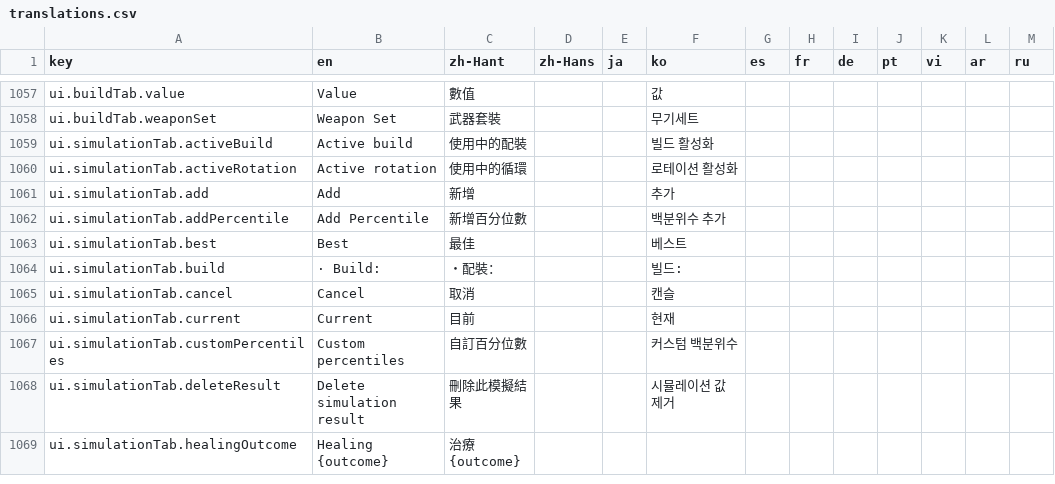
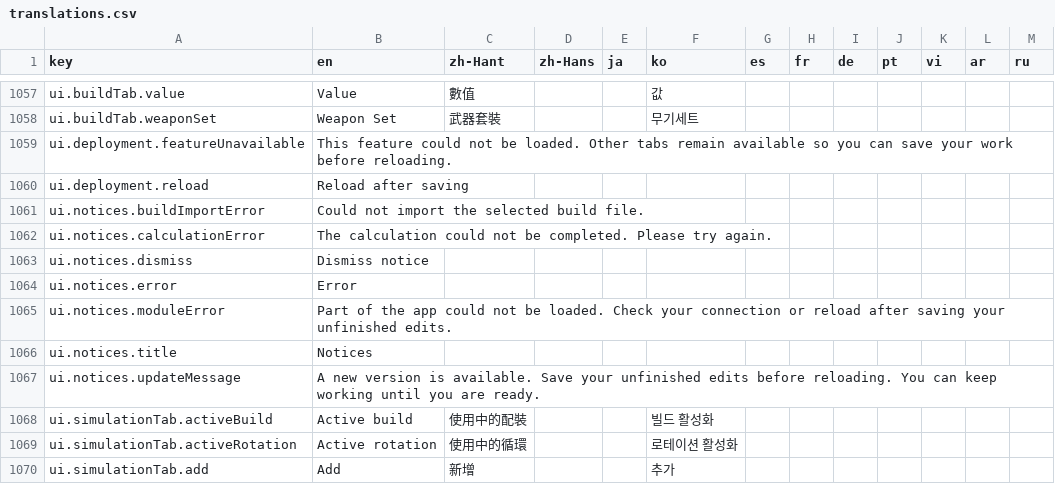
Before and after one commit to greydust/where-builds-meet, a CSV file: locales/translations.csv, drawn as a sheet; only a part is shown, gaps mark what is left out; the shorter side is filled out with more unchanged rows.

Commit message:
Retain release assets and centralize floating app notices
Keep existing sessions usable across deployments and let users save before reloading, with shared notices that do not shift the page layout.

```diff
--- a/locales/translations.csv
+++ b/locales/translations.csv
@@ -1058,2 +1058,11 @@ ui.buildTab.value,Value,數值,,,값,,,,,,,
 ui.buildTab.weaponSet,Weapon Set,武器套裝,,,무기세트,,,,,,,
+ui.deployment.featureUnavailable,This feature could not be loaded. Other tabs remain available so you can save your work before reloading.,,,,,,,,,,,
+ui.deployment.reload,Reload after saving,,,,,,,,,,,
+ui.notices.buildImportError,Could not import the selected build file.,,,,,,,,,,,
+ui.notices.calculationError,The calculation could not be completed. Please try again.,,,,,,,,,,,
+ui.notices.dismiss,Dismiss notice,,,,,,,,,,,
+ui.notices.error,Error,,,,,,,,,,,
+ui.notices.moduleError,Part of the app could not be loaded. Check your connection or reload after saving your unfinished edits.,,,,,,,,,,,
+ui.notices.title,Notices,,,,,,,,,,,
+ui.notices.updateMessage,A new version is available. Save your unfinished edits before reloading. You can keep working until you are ready.,,,,,,,,,,,
 ui.simulationTab.activeBuild,Active build,使用中的配裝,,,빌드 활성화,,,,,,,
```
Also changed, not shown: 19 other files.
